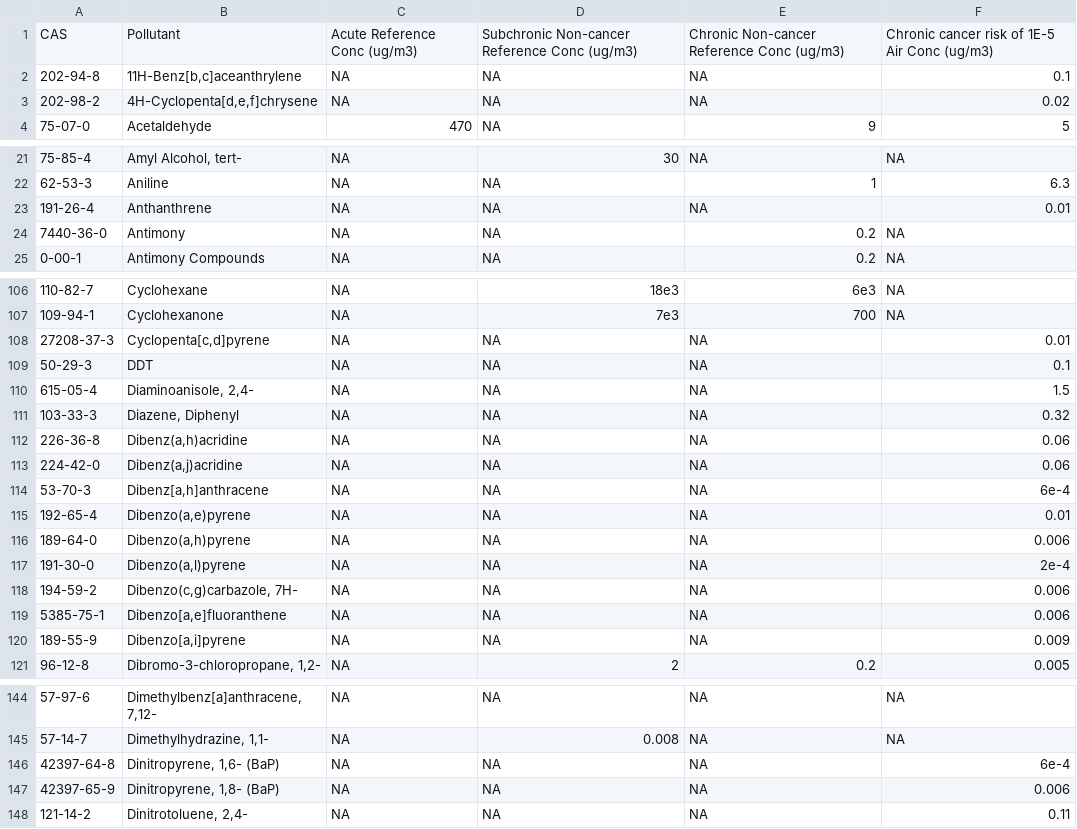
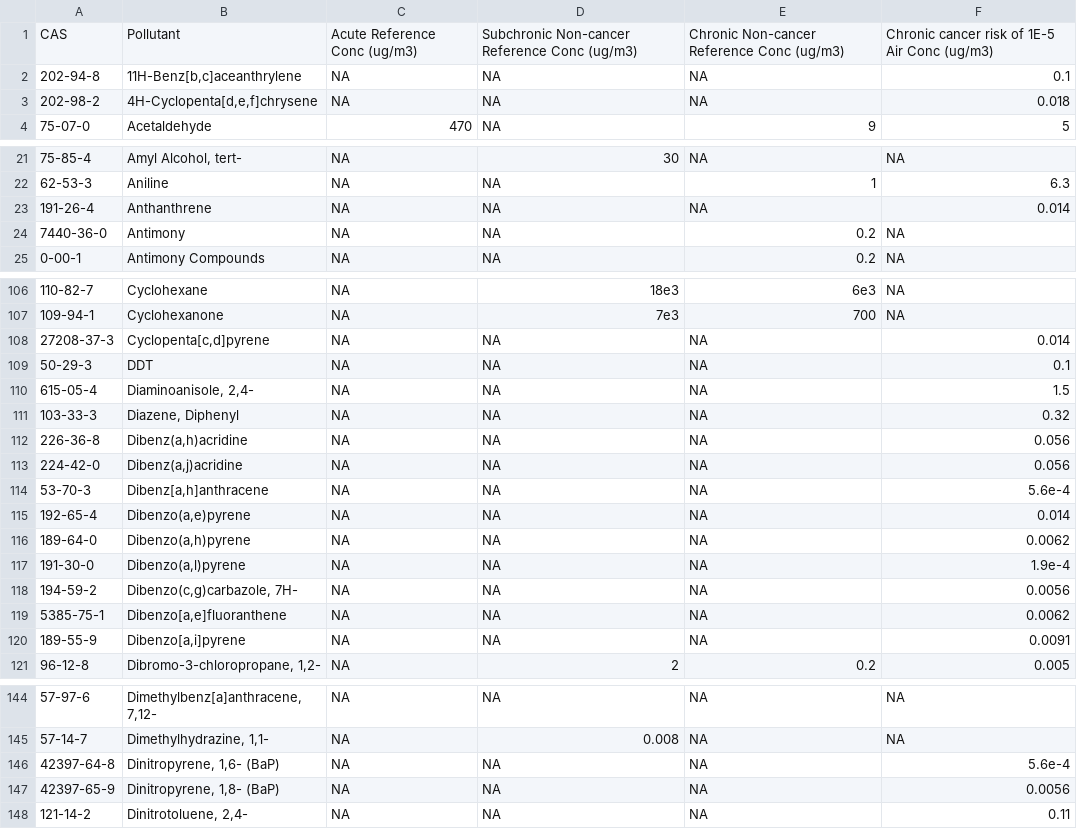
Before and after one commit to dKvale/airscreen, a CSV file: data/air_benchmarks.csv, drawn as a sheet; only a part is shown, gaps mark what is left out; the diff covers the shown part only; the diff names each change by its address in the sheet, - before the commit and + after, or states it on an @@ line.

```diff
--- a/data/air_benchmarks.csv
+++ b/data/air_benchmarks.csv
-F3: 0.02
+F3: 0.018
-F23: 0.01
+F23: 0.014
-F108: 0.01
+F108: 0.014
-F112:F113: 0.06
+F112:F113: 0.056
-F114: 6e-4
+F114: 5.6e-4
-F115: 0.01
+F115: 0.014
-F116: 0.006
+F116: 0.0062
-F117: 2e-4
+F117: 1.9e-4
-F118: 0.006
+F118: 0.0056
-F119: 0.006
+F119: 0.0062
-F120: 0.009
+F120: 0.0091
-F146: 6e-4
+F146: 5.6e-4
-F147: 0.006
+F147: 0.0056
```
Also changed, not shown: 21 edited cells elsewhere in this file, 1 other file.
